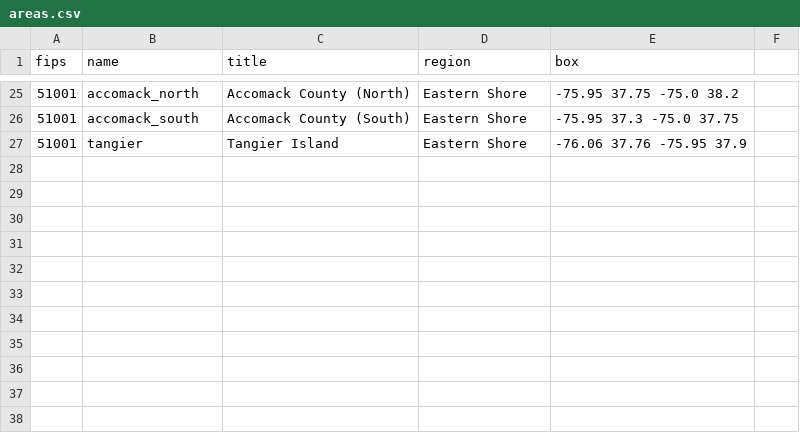
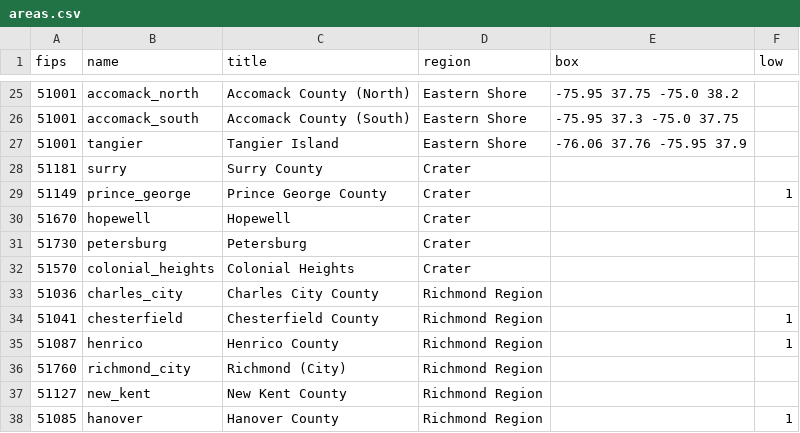
Before and after one commit to DerekLoftis/StormSense-archive, a CSV file: inundation/areas.csv, drawn as a sheet; only a part is shown, gaps mark what is left out; the diff names each change by its address in the sheet, - before the commit and + after, or states it on an @@ line.

```diff
--- a/inundation/areas.csv
+++ b/inundation/areas.csv
-F1: (empty)
+F1: low
+row 28: 51181 | surry | Surry County | Crater
+row 29: 51149 | prince_george | Prince George County | Crater |  | 1
+row 30: 51670 | hopewell | Hopewell | Crater
+row 31: 51730 | petersburg | Petersburg | Crater
+row 32: 51570 | colonial_heights | Colonial Heights | Crater
+row 33: 51036 | charles_city | Charles City County | Richmond Region
+row 34: 51041 | chesterfield | Chesterfield County | Richmond Region |  | 1
+row 35: 51087 | henrico | Henrico County | Richmond Region |  | 1
+row 36: 51760 | richmond_city | Richmond (City) | Richmond Region
+row 37: 51127 | new_kent | New Kent County | Richmond Region
+row 38: 51085 | hanover | Hanover County | Richmond Region |  | 1
```
Also changed, not shown: inundation/tether_overrides.csv, 8 other files.
